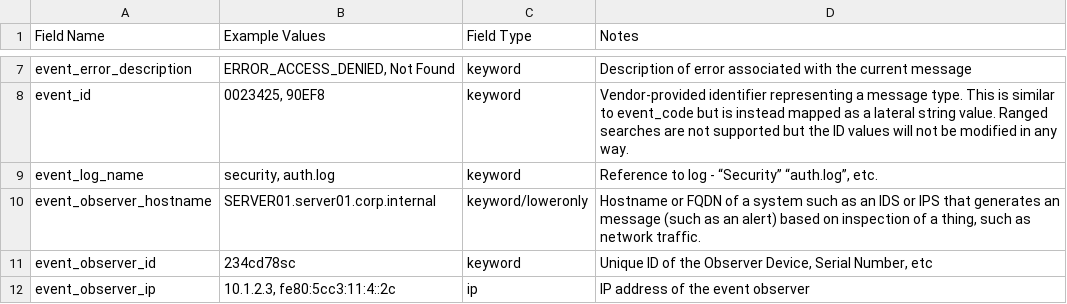
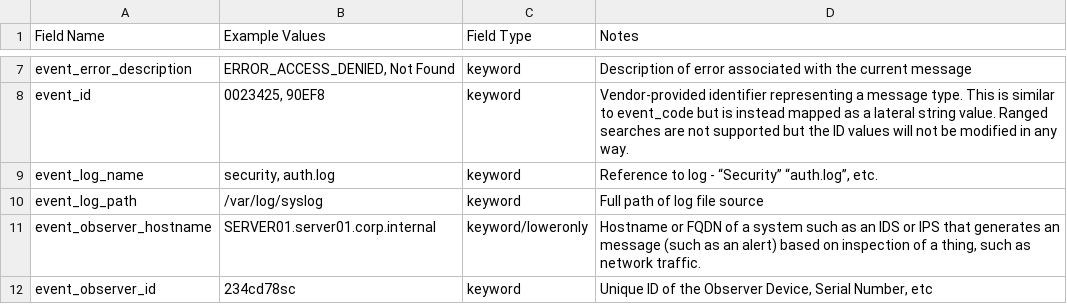
Before and after one commit to Graylog2/graylog-schema, a CSV file: source/schema/entities/event.csv, drawn as a sheet; only a part is shown, gaps mark what is left out; the shorter side is filled out with more unchanged rows; the diff names each change by its address in the sheet, - before the commit and + after, or states it on an @@ line.

Commit message:
Added event_log_path entry
Closes #106

```diff
--- a/source/schema/entities/event.csv
+++ b/source/schema/entities/event.csv
+row 10: event_log_path | /var/log/syslog | keyword | Full path of log file source
```
